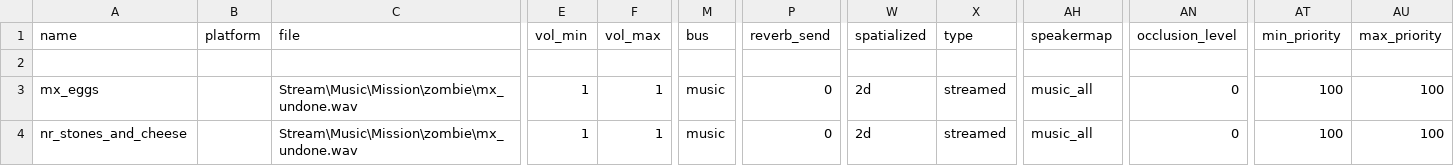
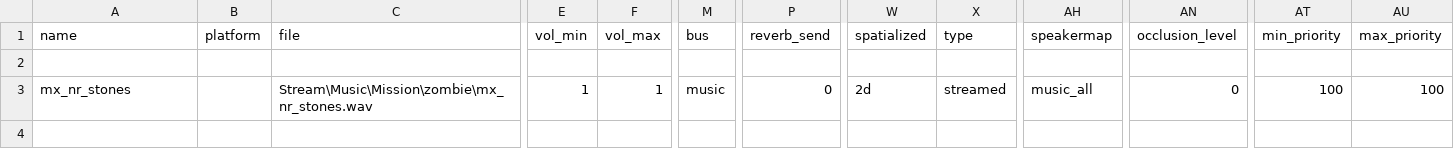
Before and after one commit to sageajnz-create/nacht-reawakened, a CSV file: src/soundaliases/nacht_reawakened.csv, drawn as a sheet; only a part is shown, gaps mark what is left out; removed rows and columns are numbered as before the commit, all else as after; rows hold the shown columns only; the diff names each change by its address in the sheet, - before the commit and + after, or states it on an @@ line.

Commit message:
Give Stones & Cheese its own stream identity and cleaner encode.
Stop hijacking stock mx_game_over: eggs music now uses mx_nr_stones via
mod soundaliases CSV + dual-case Stream WAV (MS-ADPCM + PRIV SNDS) rebuilt
from the source MP3. Build packs the new stream only.

```diff
--- a/src/soundaliases/nacht_reawakened.csv
+++ b/src/soundaliases/nacht_reawakened.csv
-row 3: mx_eggs |  | Stream\Music\Mission\zombie\mx_undone.wav | 1 | 1 | music | 0 | 2d | streamed | music_all | 0 | 100 | 100
-A3 (name): nr_stones_and_cheese
+A3 (name): mx_nr_stones
-C3 (file): Stream\Music\Mission\zombie\mx_undone.wav
+C3 (file): Stream\Music\Mission\zombie\mx_nr_stones.wav
```
Also changed, not shown: 5 other files.
